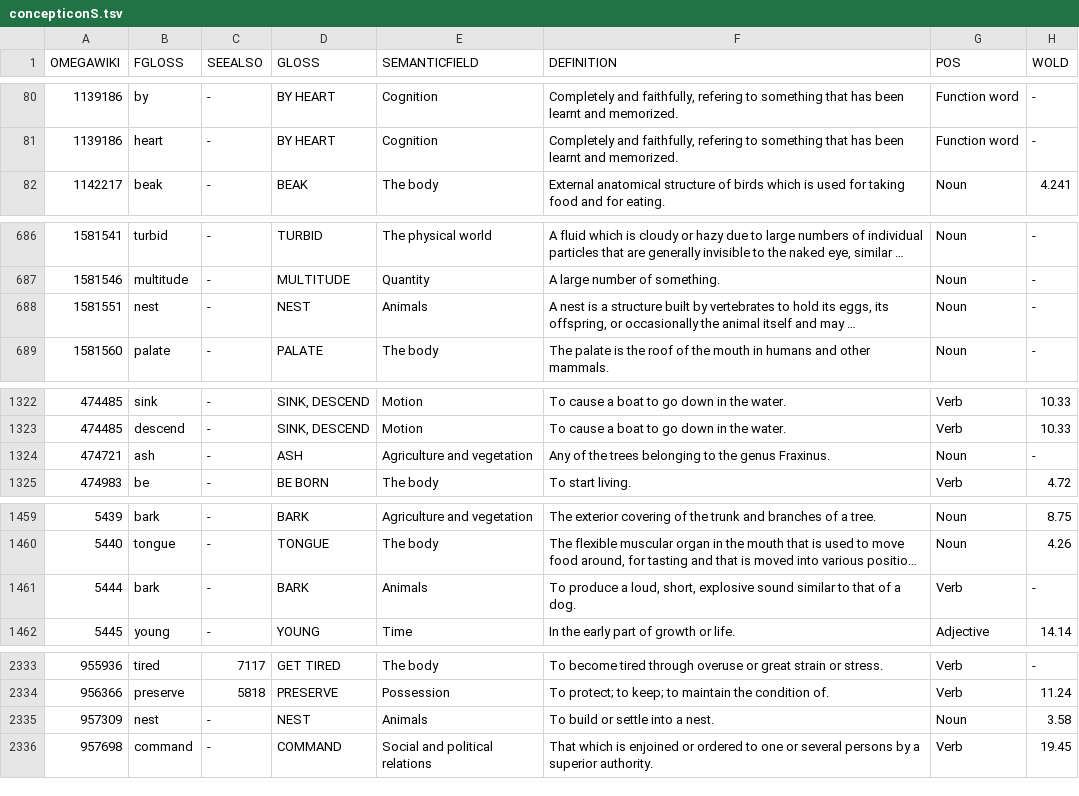
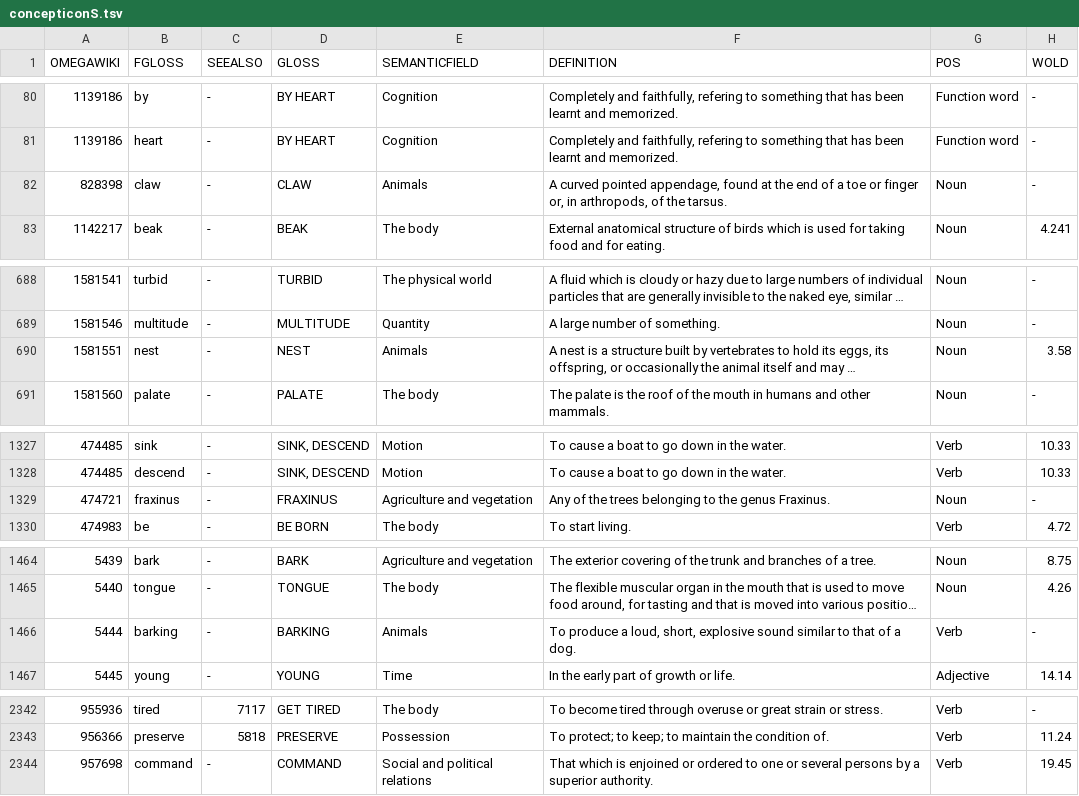
Before and after one commit to xrotwang/concepticon.github.io, a TSV file: concepticonS.tsv, drawn as a sheet; only a part is shown, gaps mark what is left out; long unchanged cells end in …; removed rows and columns are numbered as before the commit, all else as after; the diff covers the shown part only; the diff names each change by its address in the sheet, - before the commit and + after, or states it on an @@ line.

```diff
--- a/concepticonS.tsv
+++ b/concepticonS.tsv
+row 82: 828398 | claw | - | CLAW | Animals | A curved pointed appendage, found at the end of a toe or finger or, in arthropods, of the tarsus. | Noun | -
-H690 (WOLD): -
+H690 (WOLD): 3.58
-B1329 (FGLOSS): ash
+B1329 (FGLOSS): fraxinus
-D1329 (GLOSS): ASH
+D1329 (GLOSS): FRAXINUS
-B1466 (FGLOSS): bark
+B1466 (FGLOSS): barking
-D1466 (GLOSS): BARK
+D1466 (GLOSS): BARKING
-row 2335: 957309 | nest | - | NEST | Animals | To build or settle into a nest. | Noun | 3.58
```
Also changed, not shown: 8 added rows and 10 edited cells elsewhere in this file, concepticon.tsv, 8 other files.
